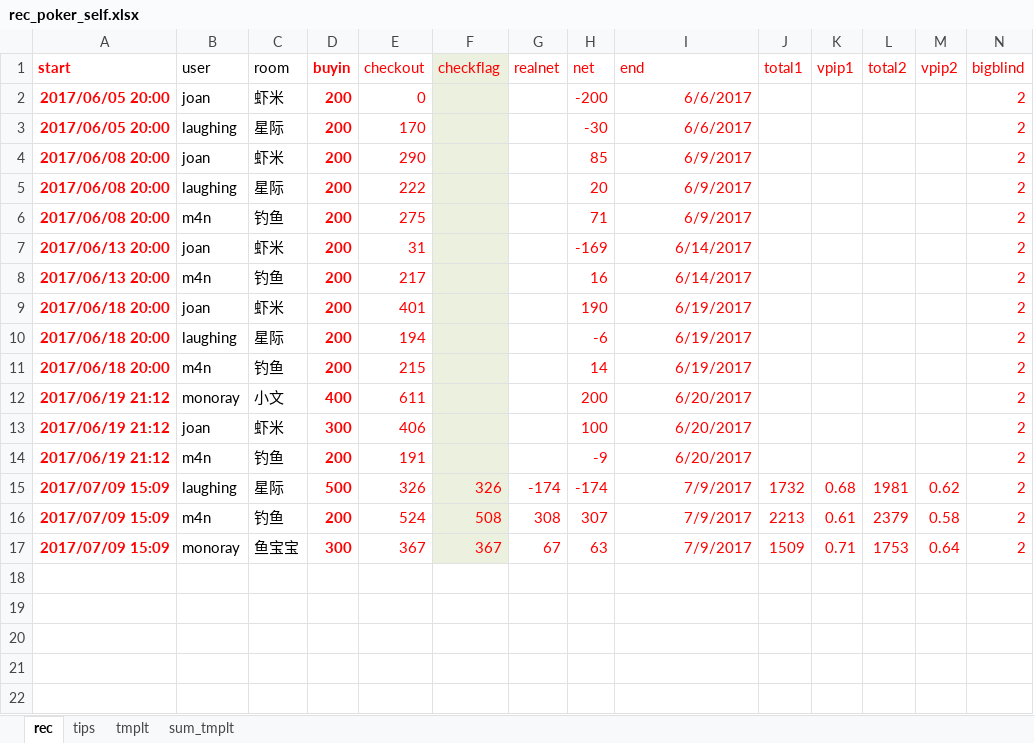
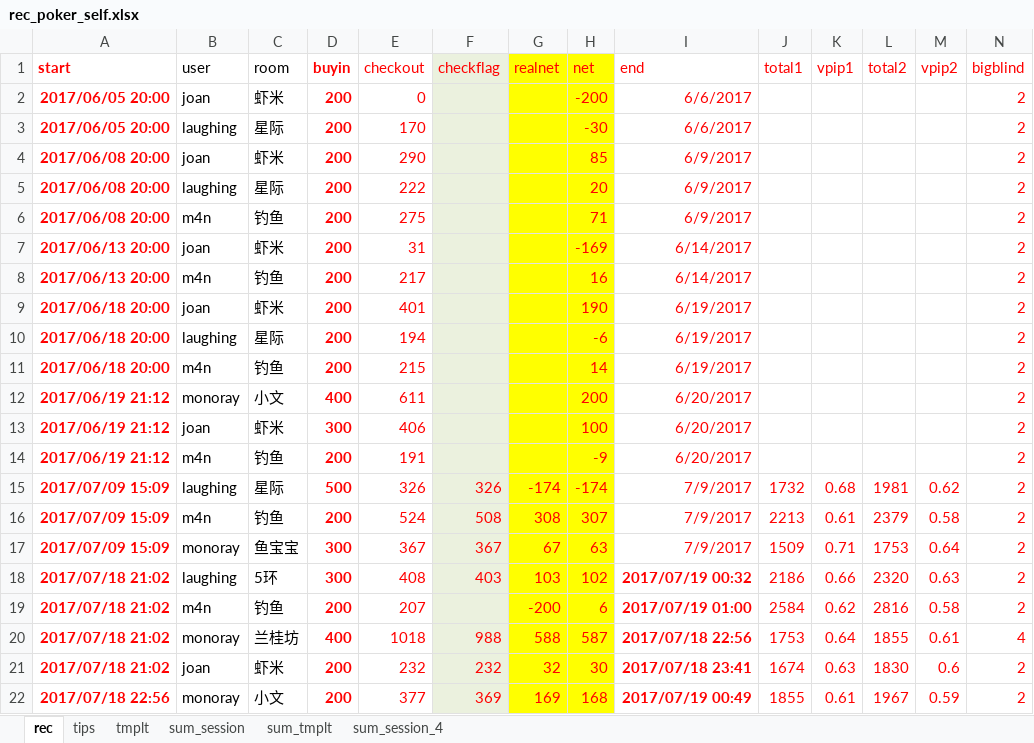
Before and after one commit to message4net/ops_script, an Excel workbook: view/texas/rec_poker_self.xlsx, sheet rec, drawn as a sheet; only a part is shown; values as stored, in another font and other column widths than the file's, no borders; rows hold the shown columns only; the diff names each change by its address in the sheet, - before the commit and + after, or states it on an @@ line.

```diff
--- a/view/texas/rec_poker_self.xlsx (sheet rec)
+++ b/view/texas/rec_poker_self.xlsx (sheet rec)
+sheet tab: sum_session
+sheet tab: sum_session_4
-G1:H17 fill: none
+G1:H17 fill: #FFFF00
+row 18: 2017/07/18 21:02 | laughing | 5环 | 300 | 408 | 403 | 103 | 102 | 2017/07/19 00:32 | 2186 | 0.66 | 2320 | 0.63 | 2
+row 19: 2017/07/18 21:02 | m4n | 钓鱼 | 200 | 207 |  | -200 | 6 | 2017/07/19 01:00 | 2584 | 0.62 | 2816 | 0.58 | 2
+row 20: 2017/07/18 21:02 | monoray | 兰桂坊 | 400 | 1018 | 988 | 588 | 587 | 2017/07/18 22:56 | 1753 | 0.64 | 1855 | 0.61 | 4
+row 21: 2017/07/18 21:02 | joan | 虾米 | 200 | 232 | 232 | 32 | 30 | 2017/07/18 23:41 | 1674 | 0.63 | 1830 | 0.6 | 2
+row 22: 2017/07/18 22:56 | monoray | 小文 | 200 | 377 | 369 | 169 | 168 | 2017/07/19 00:49 | 1855 | 0.61 | 1967 | 0.59 | 2
```
Also changed, not shown: sheet sum_tmplt, sheet tips.
